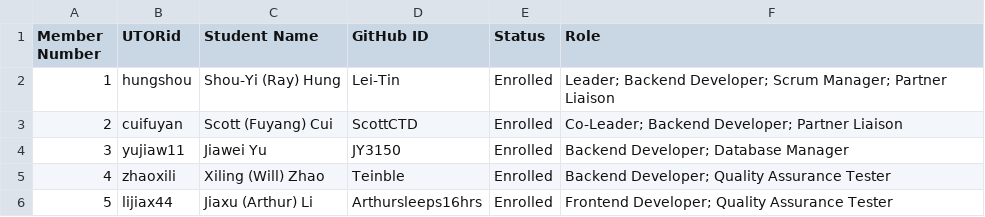
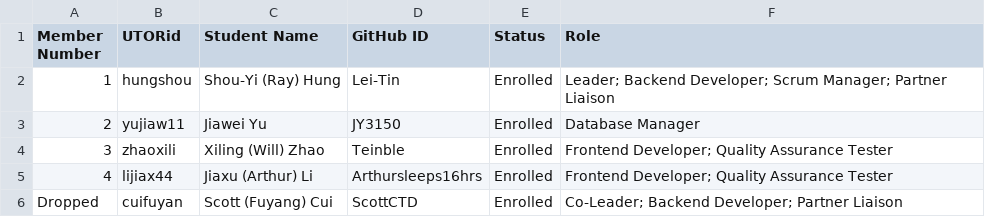
Before and after one commit to csc301-2023-fall/project-42-team-collab, a CSV file: deliverables/team/Team-42-Getting Employed.csv, drawn as a sheet.

Commit message:
feat: Update team_csv file

```diff
--- a/deliverables/team/Team-42-Getting Employed.csv
+++ b/deliverables/team/Team-42-Getting Employed.csv
@@ -2,5 +2,5 @@ Member Number, UTORid, Student Name, GitHub ID, Status, Role
 1, hungshou, Shou-Yi (Ray) Hung, Lei-Tin, Enrolled, Leader; Backend Developer; Scrum Manager; Partner Liaison
-2, cuifuyan, Scott (Fuyang) Cui, ScottCTD, Enrolled, Co-Leader; Backend Developer; Partner Liaison
-3, yujiaw11, Jiawei Yu, JY3150, Enrolled, Backend Developer; Database Manager
-4, zhaoxili, Xiling (Will) Zhao, Teinble, Enrolled, Backend Developer; Quality Assurance Tester
-5, lijiax44, Jiaxu (Arthur) Li, Arthursleeps16hrs, Enrolled, Frontend Developer; Quality Assurance Tester
+2, yujiaw11, Jiawei Yu, JY3150, Enrolled, Database Manager
+3, zhaoxili, Xiling (Will) Zhao, Teinble, Enrolled, Frontend Developer; Quality Assurance Tester
+4, lijiax44, Jiaxu (Arthur) Li, Arthursleeps16hrs, Enrolled, Frontend Developer; Quality Assurance Tester
+Dropped, cuifuyan, Scott (Fuyang) Cui, ScottCTD, Enrolled, Co-Leader; Backend Developer; Partner Liaison
```
